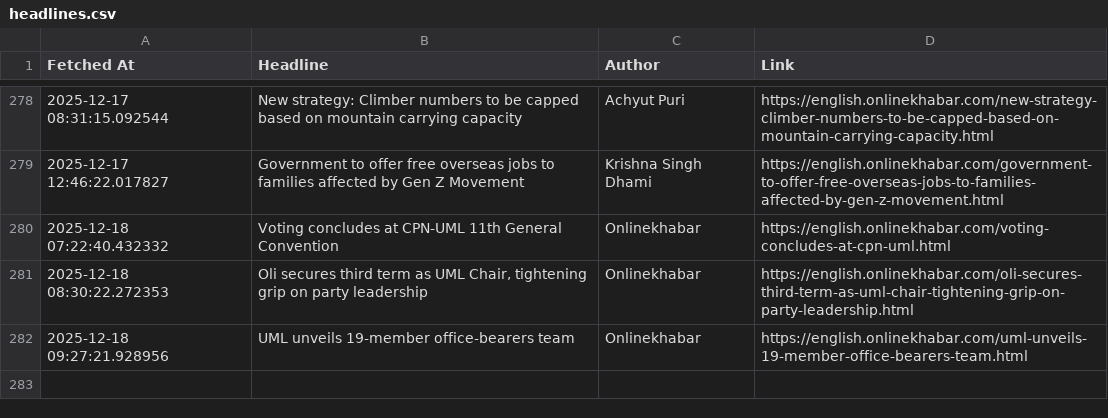
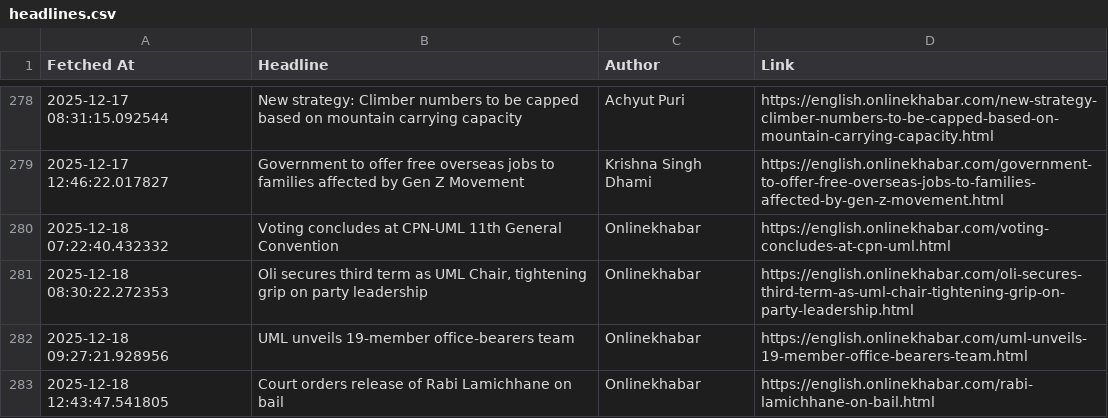
Before and after one commit to SanjayBista1010/WebScrapingSeleniumProject, a CSV file: data/headlines.csv, drawn as a sheet; only a part is shown, gaps mark what is left out.

Commit message:
Update headlines [skip ci]

```diff
--- a/data/headlines.csv
+++ b/data/headlines.csv
@@ -282 +282,2 @@ Fetched At,Headline,Author,Link
 2025-12-18 09:27:21.928956,UML unveils 19-member office-bearers team,Onlinekhabar,https://english.onlinekhabar.com/uml-unveils-19-member-office-bearers-team.html
+2025-12-18 12:43:47.541805,Court orders release of Rabi Lamichhane on bail,Onlinekhabar,https://english.onlinekhabar.com/rabi-lamichhane-on-bail.html
```
